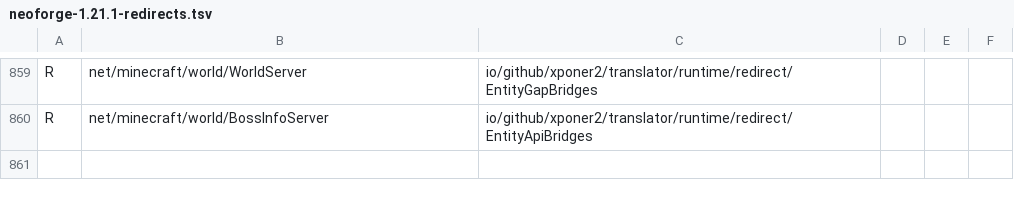
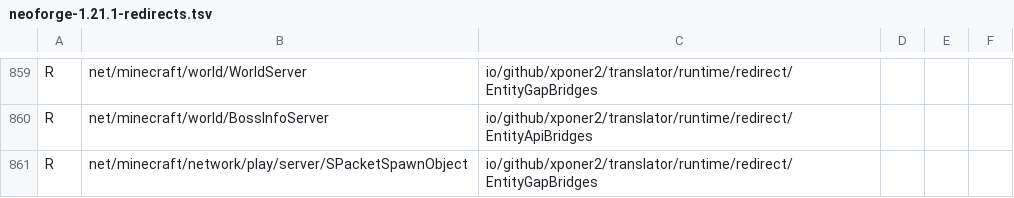
Before and after one commit to Xponer2/translator, a TSV file: src/main/resources/assets/translator/runtime/neoforge-1.21.1-redirects.tsv, drawn as a sheet; only a part is shown, gaps mark what is left out.

```diff
--- a/src/main/resources/assets/translator/runtime/neoforge-1.21.1-redirects.tsv
+++ b/src/main/resources/assets/translator/runtime/neoforge-1.21.1-redirects.tsv
@@ -860 +860,2 @@ R	net/minecraft/world/WorldServer	io/github/xponer2/translator/runtime/redirect/
 R	net/minecraft/world/BossInfoServer	io/github/xponer2/translator/runtime/redirect/EntityApiBridges
+R	net/minecraft/network/play/server/SPacketSpawnObject	io/github/xponer2/translator/runtime/redirect/EntityGapBridges
```
Also changed, not shown: 3 other files.
